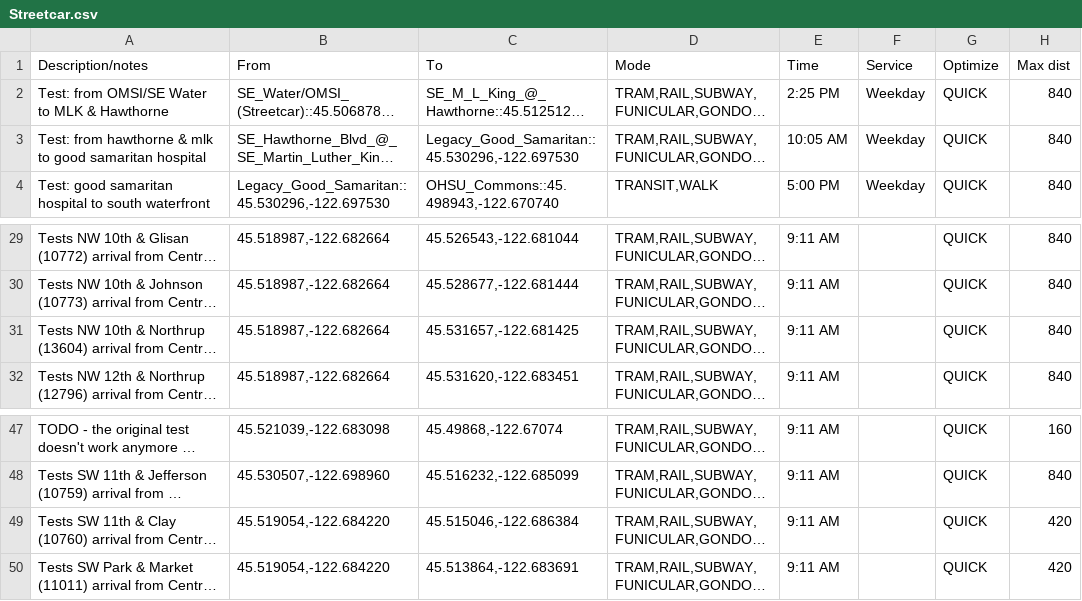
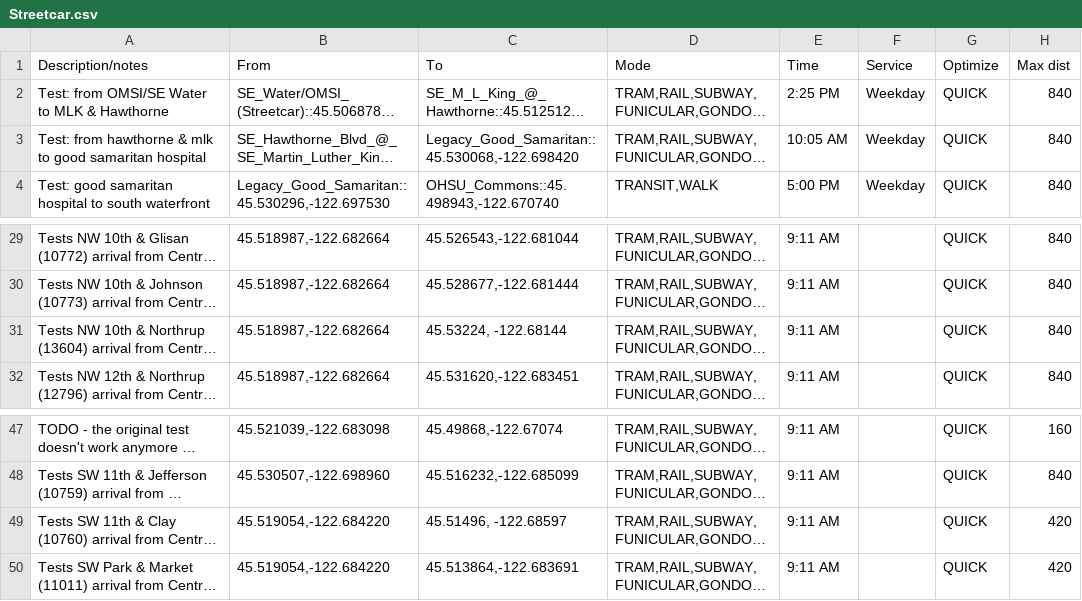
Before and after one commit to OpenTransitTools/loader, a CSV file: ott/loader/otp/preflight/suites/Streetcar.csv, drawn as a sheet; only a part is shown, gaps mark what is left out; long unchanged cells end in …; the diff names each change by its address in the sheet, - before the commit and + after, or states it on an @@ line.

Commit message:
fix(tests): fix Streetcar tests in hopes we get clean graph builds

```diff
--- a/ott/loader/otp/preflight/suites/Streetcar.csv
+++ b/ott/loader/otp/preflight/suites/Streetcar.csv
-C3 (To): Legacy_Good_Samaritan::45.530296,-122.697530
+C3 (To): Legacy_Good_Samaritan::45.530068,-122.698420
-C31 (To): 45.531657,-122.681425
+C31 (To): 45.53224, -122.68144
-C49 (To): 45.515046,-122.686384
+C49 (To): 45.51496, -122.68597
```
